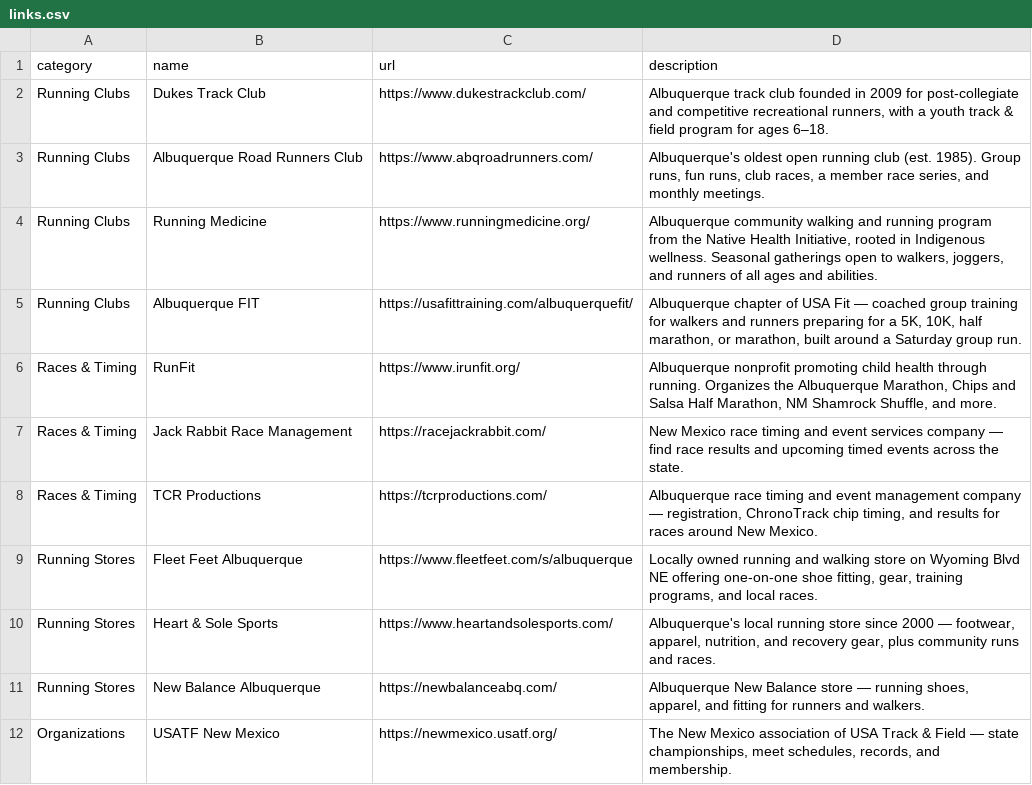
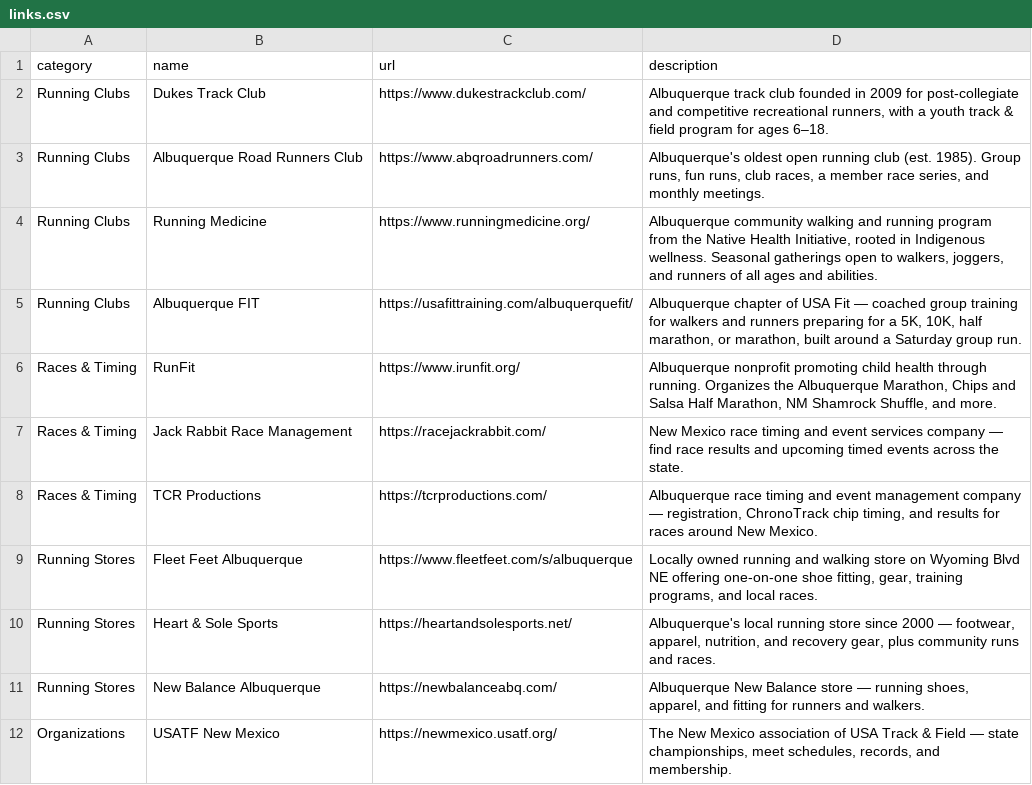
Before and after one commit to lonwaters/nmtrackclub, a CSV file: links.csv, drawn as a sheet.

```diff
--- a/links.csv
+++ b/links.csv
@@ -9,3 +9,3 @@ Races & Timing,TCR Productions,https://tcrproductions.com/,"Albuquerque race tim
 Running Stores,Fleet Feet Albuquerque,https://www.fleetfeet.com/s/albuquerque,"Locally owned running and walking store on Wyoming Blvd NE offering one-on-one shoe fitting, gear, training programs, and local races."
-Running Stores,Heart & Sole Sports,https://www.heartandsolesports.com/,"Albuquerque's local running store since 2000 — footwear, apparel, nutrition, and recovery gear, plus community runs and races."
+Running Stores,Heart & Sole Sports,https://heartandsolesports.net/,"Albuquerque's local running store since 2000 — footwear, apparel, nutrition, and recovery gear, plus community runs and races."
 Running Stores,New Balance Albuquerque,https://newbalanceabq.com/,"Albuquerque New Balance store — running shoes, apparel, and fitting for runners and walkers."
```
